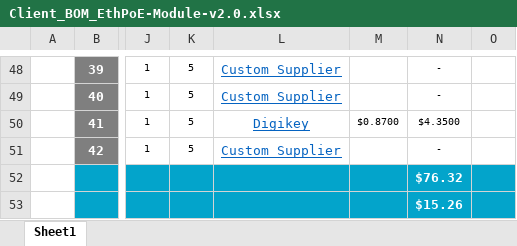
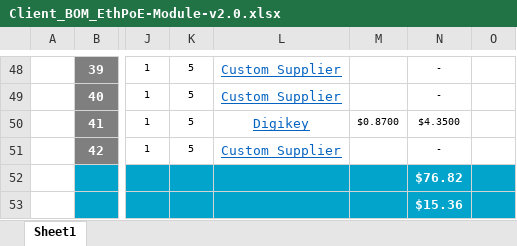
Before and after one commit to eSpark-Backup/chrisbyrd-esp32iotproduct, an Excel workbook: Design Files/EthPoE-Module-v2.0/BOM/Client_BOM_EthPoE-Module-v2.0.xlsx, sheet Sheet1, drawn as a sheet; only a part is shown, gaps mark what is left out; values as stored, in another font and other column widths than the file's, no borders; charts and pictures not drawn; the diff covers the shown part only; the diff names each change by its address in the sheet, - before the commit and + after, or states it on an @@ line.

```diff
--- a/Design Files/EthPoE-Module-v2.0/BOM/Client_BOM_EthPoE-Module-v2.0.xlsx (sheet Sheet1)
+++ b/Design Files/EthPoE-Module-v2.0/BOM/Client_BOM_EthPoE-Module-v2.0.xlsx (sheet Sheet1)
-N52: $76.32
+N52: $76.82
-N53: $15.26
+N53: $15.36
```
Also changed, not shown: 31 edited cells elsewhere in this sheet, 2 other files.
